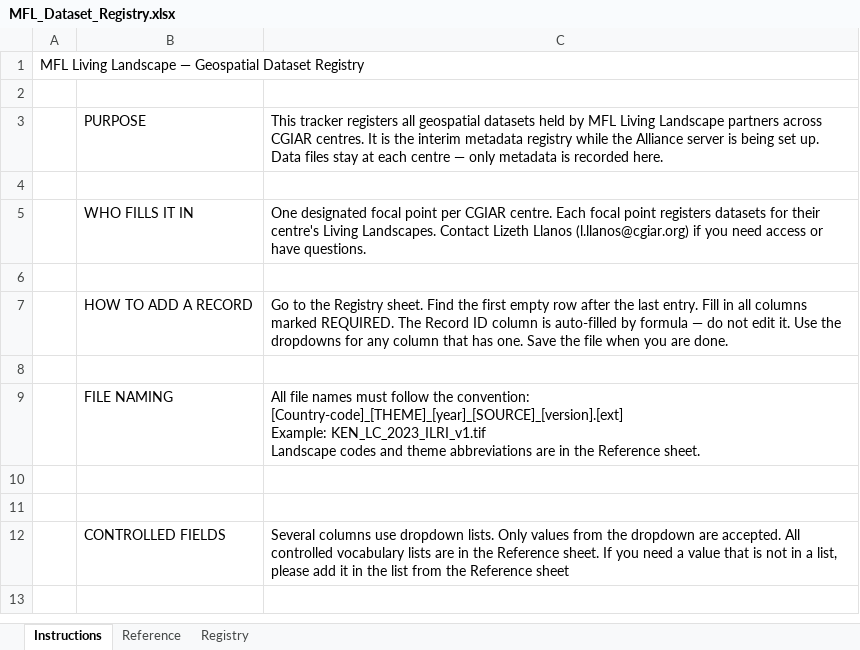
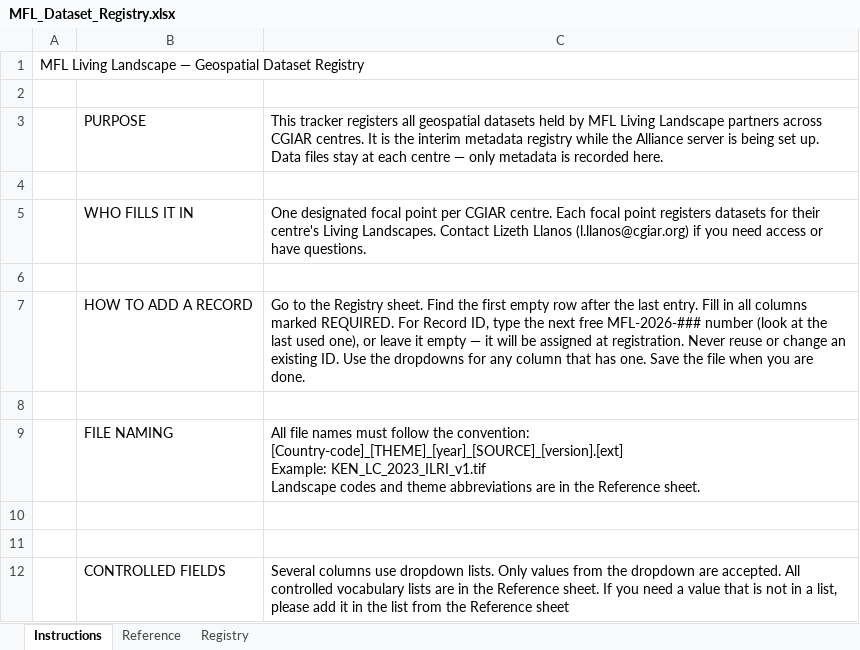
Before and after one commit to AoW2-MFL-CGIAR-Science-Program/MOSAIC_catalog, an Excel workbook: catalog/MFL_Dataset_Registry.xlsx, sheet Instructions, drawn as a sheet; values as stored, in another font and other column widths than the file's, no cell formats; the diff names each change by its address in the sheet, - before the commit and + after, or states it on an @@ line.

```diff
--- a/catalog/MFL_Dataset_Registry.xlsx (sheet Instructions)
+++ b/catalog/MFL_Dataset_Registry.xlsx (sheet Instructions)
-A1:C1 merged
-C7: …marked REQUIRED. The Record ID column is auto-filled by formula — do not edit it. Use the…
+C7: …marked REQUIRED. For Record ID, type the next free MFL-2026-### number (look at the last used one), or leave it empty — it will be assigned at registration. Never reuse or change an existing ID. Use the…
```
Also changed, not shown: sheet Reference, sheet Registry, cell formats, 2 other files.
